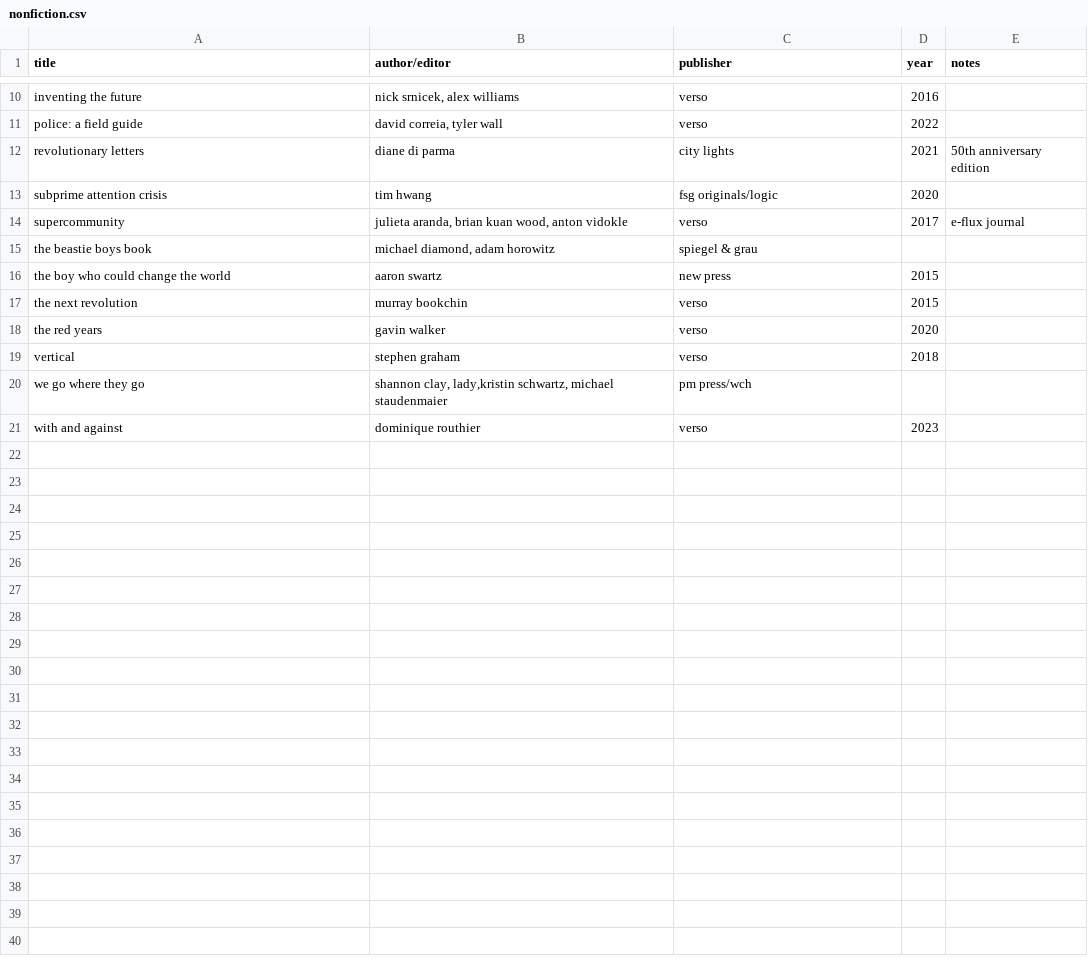
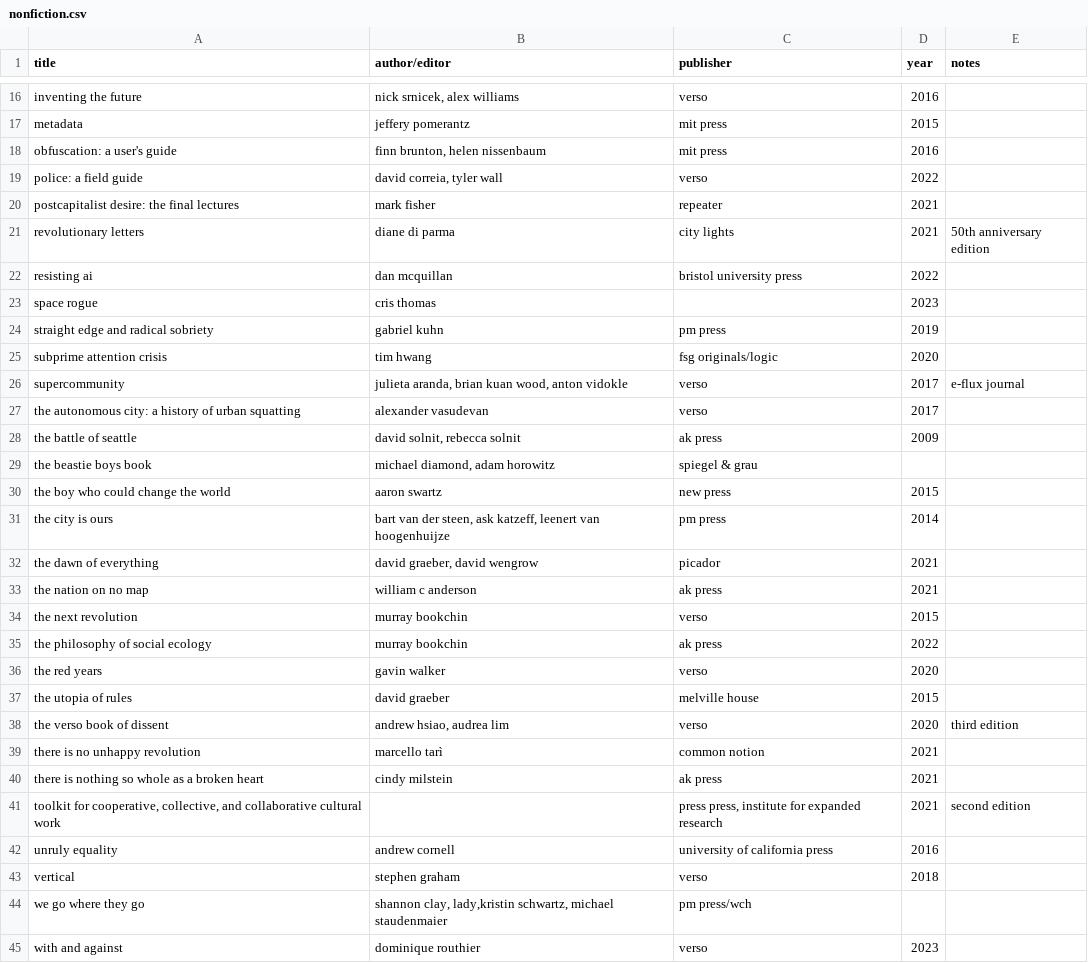
Before and after one commit to okjjj/booklist, a CSV file: nonfiction.csv, drawn as a sheet; only a part is shown, gaps mark what is left out; the diff covers the shown part only; the diff names each change by its address in the sheet, - before the commit and + after, or states it on an @@ line.

```diff
--- a/nonfiction.csv
+++ b/nonfiction.csv
+row 17: metadata | jeffery pomerantz | mit press | 2015
+row 18: obfuscation: a user's guide | finn brunton, helen nissenbaum | mit press | 2016
+row 20: postcapitalist desire: the final lectures | mark fisher | repeater | 2021
+row 22: resisting ai | dan mcquillan | bristol university press | 2022
+row 23: space rogue | cris thomas |  | 2023
+row 24: straight edge and radical sobriety | gabriel kuhn | pm press | 2019
+row 27: the autonomous city: a history of urban squatting | alexander vasudevan | verso | 2017
+row 28: the battle of seattle | david solnit, rebecca solnit | ak press | 2009
+row 31: the city is ours | bart van der steen, ask katzeff, leenert van hoogenhuijze | pm press | 2014
+row 32: the dawn of everything | david graeber, david wengrow | picador | 2021
+row 33: the nation on no map | william c anderson | ak press | 2021
+row 35: the philosophy of social ecology | murray bookchin | ak press | 2022
+row 37: the utopia of rules | david graeber | melville house | 2015
+row 38: the verso book of dissent | andrew hsiao, audrea lim | verso | 2020 | third edition
+row 39: there is no unhappy revolution | marcello tarì | common notion | 2021
+row 40: there is nothing so whole as a broken heart | cindy milstein | ak press | 2021
+row 41: toolkit for cooperative, collective, and collaborative cultural work |  | press press, institute for expanded research | 2021 | second edition
+row 42: unruly equality | andrew cornell | university of california press | 2016
```
Also changed, not shown: 6 added rows elsewhere in this file, oversize.csv, zines.csv, 2 other files.
